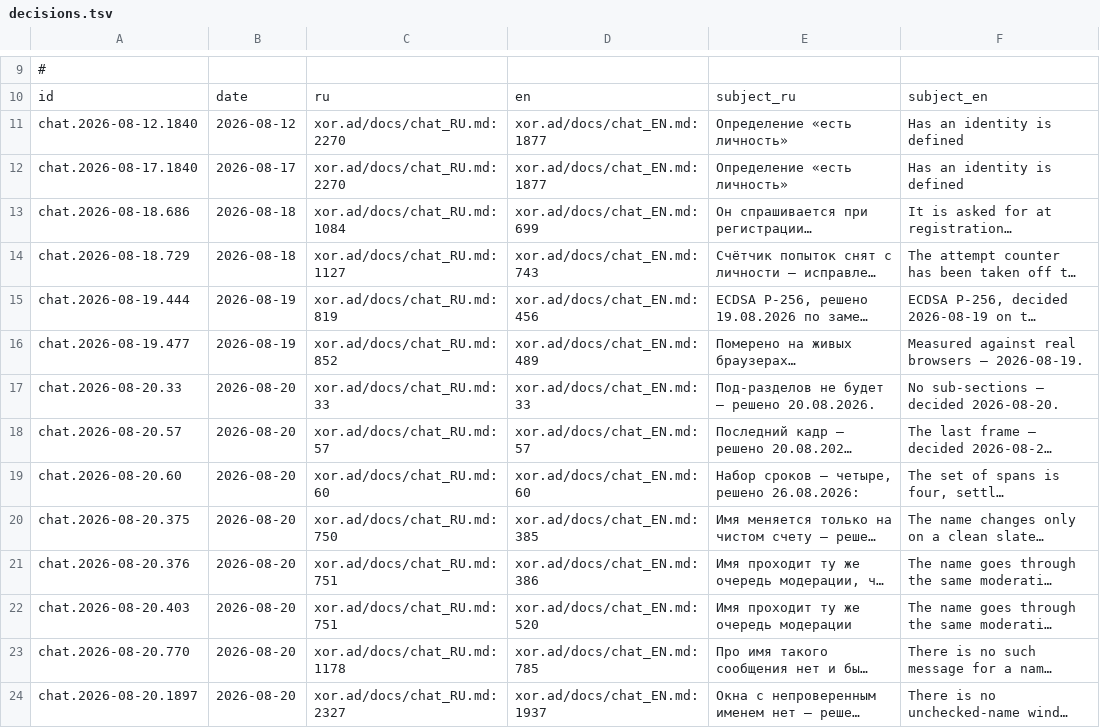
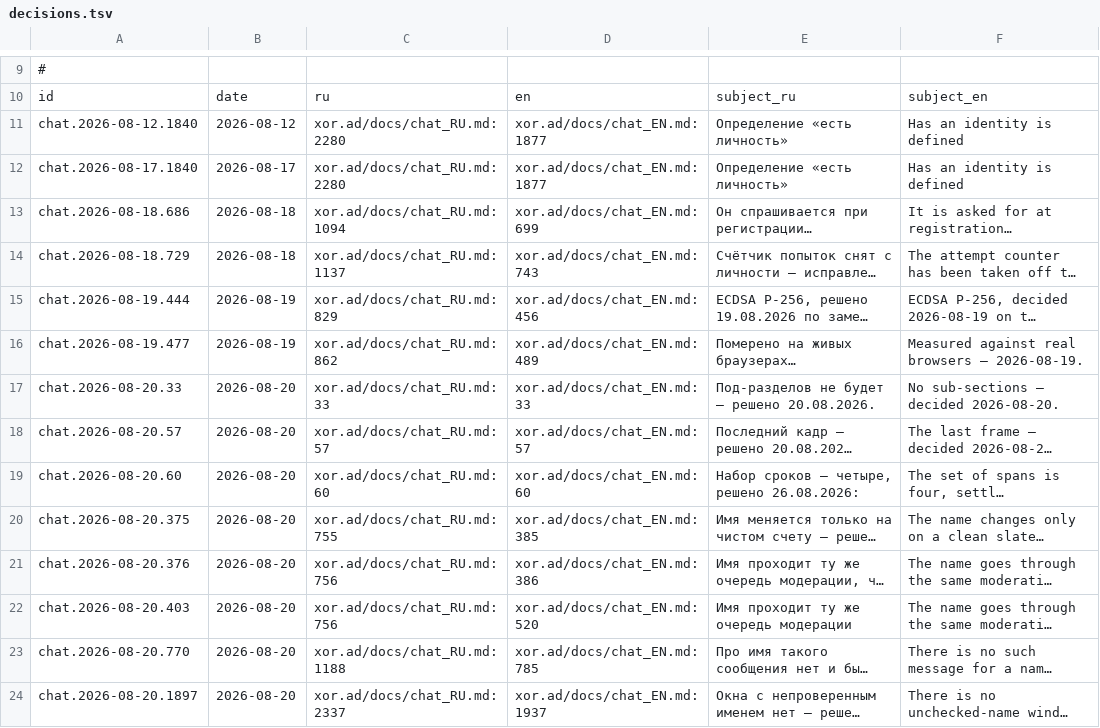
Before and after one commit to panov-id/xor.ad, a TSV file: docs/facts/decisions.tsv, drawn as a sheet; only a part is shown, gaps mark what is left out; long unchanged cells end in …; the diff covers the shown part only; the diff names each change by its address in the sheet, - before the commit and + after, or states it on an @@ line.

```diff
--- a/docs/facts/decisions.tsv
+++ b/docs/facts/decisions.tsv
-C11:C12: xor.ad/docs/chat_RU.md:2270
+C11:C12: xor.ad/docs/chat_RU.md:2280
-C13: xor.ad/docs/chat_RU.md:1084
+C13: xor.ad/docs/chat_RU.md:1094
-C14: xor.ad/docs/chat_RU.md:1127
+C14: xor.ad/docs/chat_RU.md:1137
-C15: xor.ad/docs/chat_RU.md:819
+C15: xor.ad/docs/chat_RU.md:829
-C16: xor.ad/docs/chat_RU.md:852
+C16: xor.ad/docs/chat_RU.md:862
-C20: xor.ad/docs/chat_RU.md:750
+C20: xor.ad/docs/chat_RU.md:755
-C21:C22: xor.ad/docs/chat_RU.md:751
+C21:C22: xor.ad/docs/chat_RU.md:756
-C23: xor.ad/docs/chat_RU.md:1178
+C23: xor.ad/docs/chat_RU.md:1188
-C24: xor.ad/docs/chat_RU.md:2327
+C24: xor.ad/docs/chat_RU.md:2337
```
Also changed, not shown: 15 edited cells elsewhere in this file, docs/facts/noise-numbers.tsv, docs/facts/open.tsv, 3 other files.
